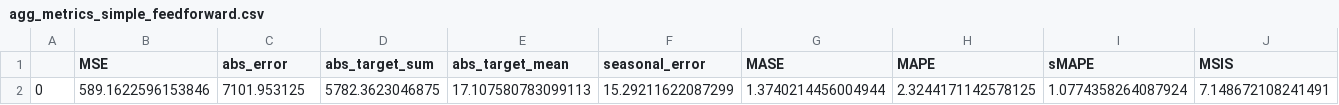
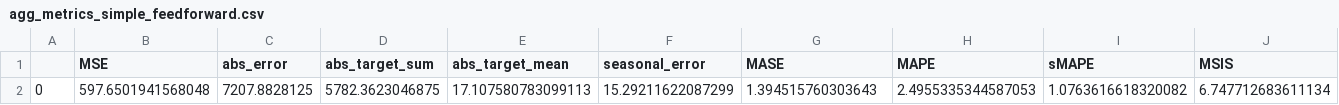
Before and after one commit to Wreck-It-Yuanjie/EV-charging-project, a CSV file: agg_metrics_simple_feedforward.csv, drawn as a sheet; only a part is shown; removed rows and columns are numbered as before the commit, all else as after; rows hold the shown columns only; the diff names each change by its address in the sheet, - before the commit and + after, or states it on an @@ line.

```diff
--- a/agg_metrics_simple_feedforward.csv
+++ b/agg_metrics_simple_feedforward.csv
-row 2: 0 | 589.1622596153846 | 7101.953125 | 5782.3623046875 | 17.107580783099113 | 15.29211622087299 | 1.3740214456004944 | 2.3244171142578125 | 1.0774358264087924 | 7.148672108241491
+row 2: 0 | 597.6501941568048 | 7207.8828125 | 5782.3623046875 | 17.107580783099113 | 15.29211622087299 | 1.394515760303643 | 2.4955335344587053 | 1.0763616618320082 | 6.747712683611134
```
Also changed, not shown: loss_curve_model_simple_feedforward.csv, predicted_values_model_simple_feedforward.csv, 1 other file.
